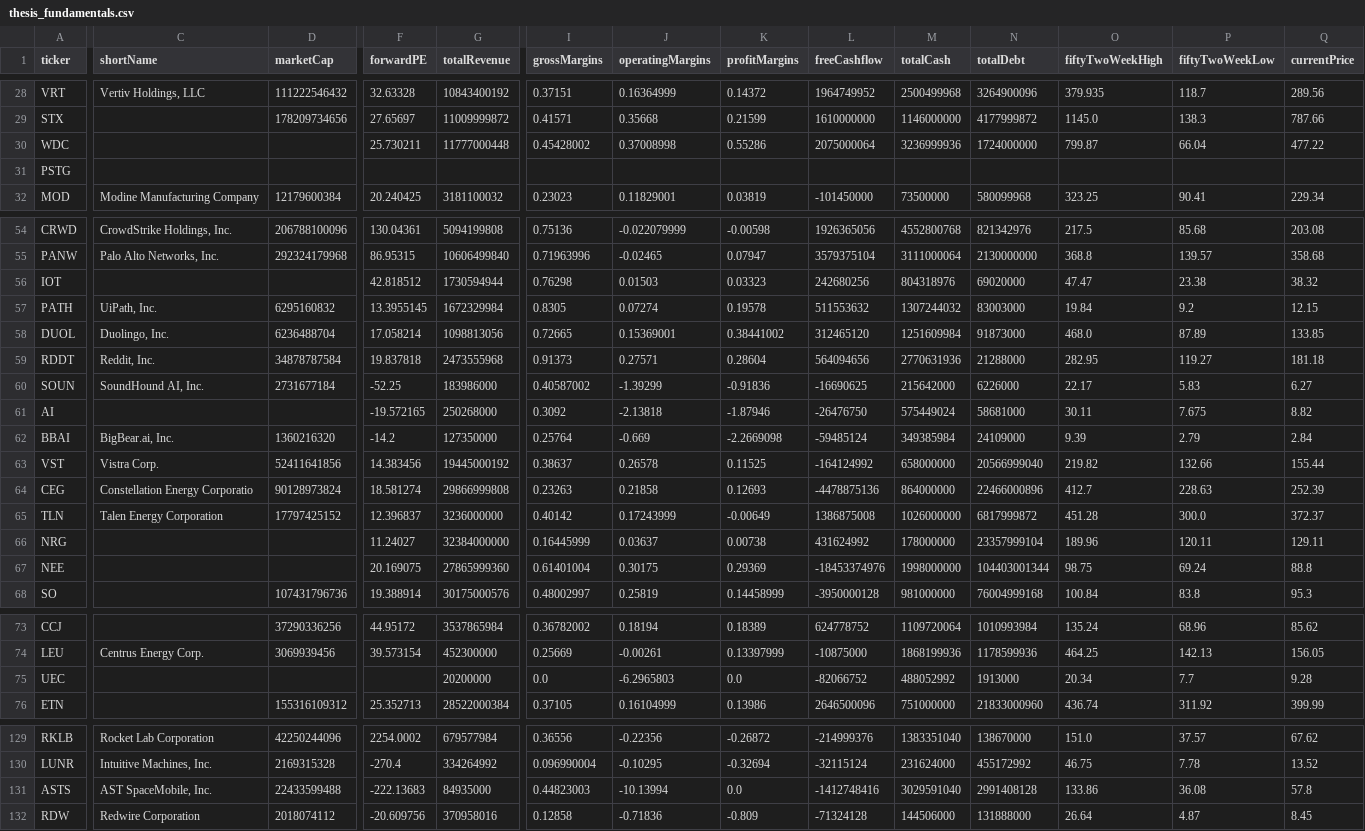
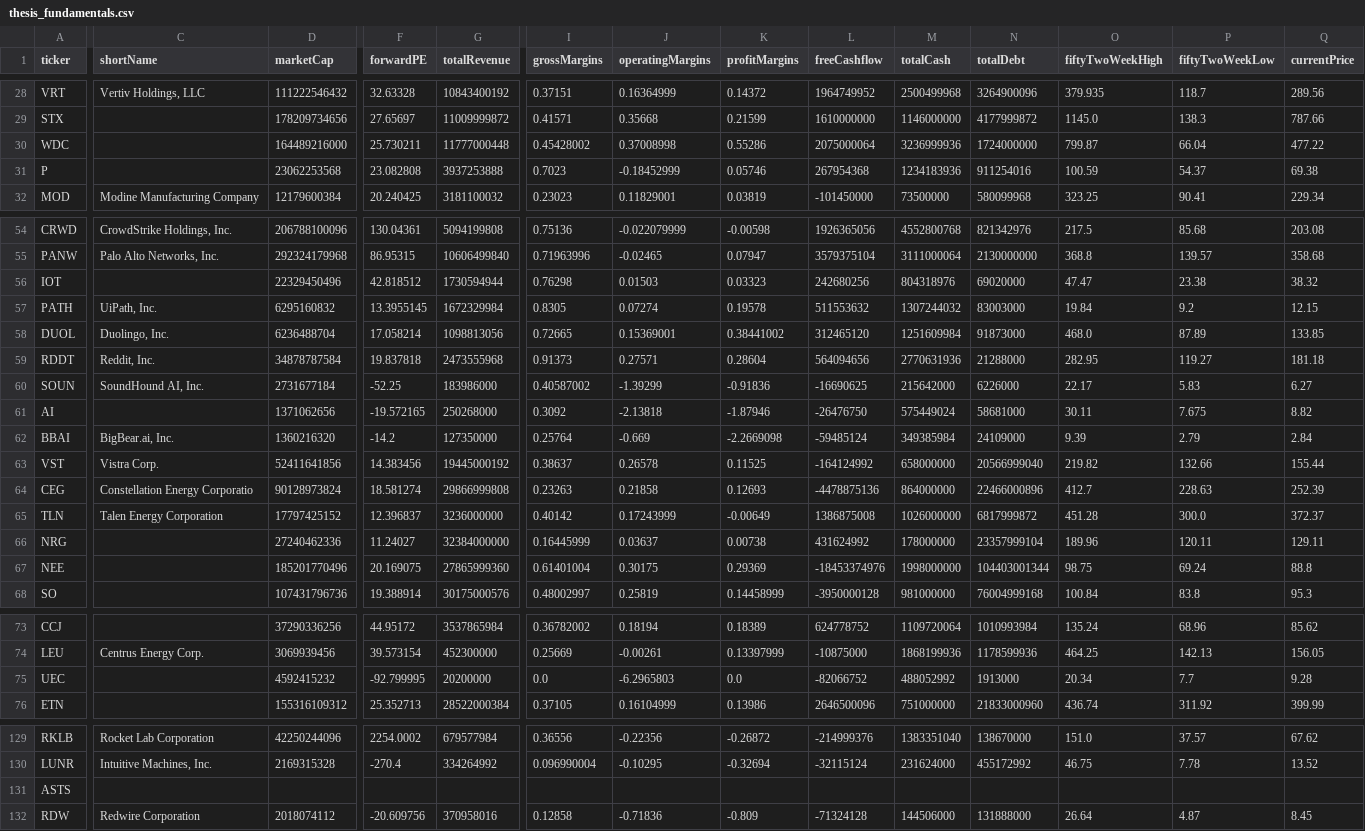
Before and after one commit to huczchen-max/vbt-private, a CSV file: thesis_fundamentals.csv, drawn as a sheet; only a part is shown, gaps mark what is left out; removed rows and columns are numbered as before the commit, all else as after; rows hold the shown columns only; the diff covers the shown part only; the diff names each change by its address in the sheet, - before the commit and + after, or states it on an @@ line.

```diff
--- a/thesis_fundamentals.csv
+++ b/thesis_fundamentals.csv
-D30 (marketCap): (empty)
+D30 (marketCap): 164489216000
-row 31: PSTG
+row 31: P |  | 23062253568 | 23.082808 | 3937253888 | 0.7023 | -0.18452999 | 0.05746 | 267954368 | 1234183936 | 911254016 | 100.59 | 54.37 | 69.38
-D56 (marketCap): (empty)
+D56 (marketCap): 22329450496
-D61 (marketCap): (empty)
+D61 (marketCap): 1371062656
-D66 (marketCap): (empty)
+D66 (marketCap): 27240462336
-D67 (marketCap): (empty)
+D67 (marketCap): 185201770496
-D75 (marketCap): (empty)
+D75 (marketCap): 4592415232
-F75 (forwardPE): (empty)
+F75 (forwardPE): -92.799995
-C131 (shortName): AST SpaceMobile, Inc.
+C131 (shortName): (empty)
-D131 (marketCap): 22433599488
+D131 (marketCap): (empty)
-F131 (forwardPE): -222.13683
+F131 (forwardPE): (empty)
-G131 (totalRevenue): 84935000
+G131 (totalRevenue): (empty)
-I131 (grossMargins): 0.44823003
+I131 (grossMargins): (empty)
-J131 (operatingMargins): -10.13994
+J131 (operatingMargins): (empty)
-K131 (profitMargins): 0.0
+K131 (profitMargins): (empty)
-L131 (freeCashflow): -1412748416
+L131 (freeCashflow): (empty)
-M131 (totalCash): 3029591040
+M131 (totalCash): (empty)
-N131 (totalDebt): 2991408128
+N131 (totalDebt): (empty)
-O131 (fiftyTwoWeekHigh): 133.86
+O131 (fiftyTwoWeekHigh): (empty)
-P131 (fiftyTwoWeekLow): 36.08
+P131 (fiftyTwoWeekLow): (empty)
-Q131 (currentPrice): 57.8
+Q131 (currentPrice): (empty)
```
Also changed, not shown: 1 removed row and 11 edited cells elsewhere in this file.
